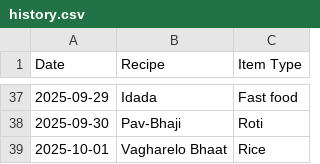
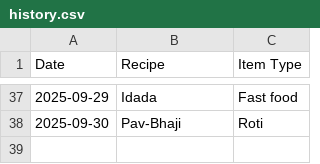
Before and after one commit to raj54669/meal-planner, a CSV file: history.csv, drawn as a sheet; only a part is shown, gaps mark what is left out.

Commit message:
Update history

```diff
--- a/history.csv
+++ b/history.csv
@@ -38,2 +38 @@ Date,Recipe,Item Type
 2025-09-30,Pav-Bhaji,Roti
-2025-10-01,Vagharelo Bhaat,Rice
```
